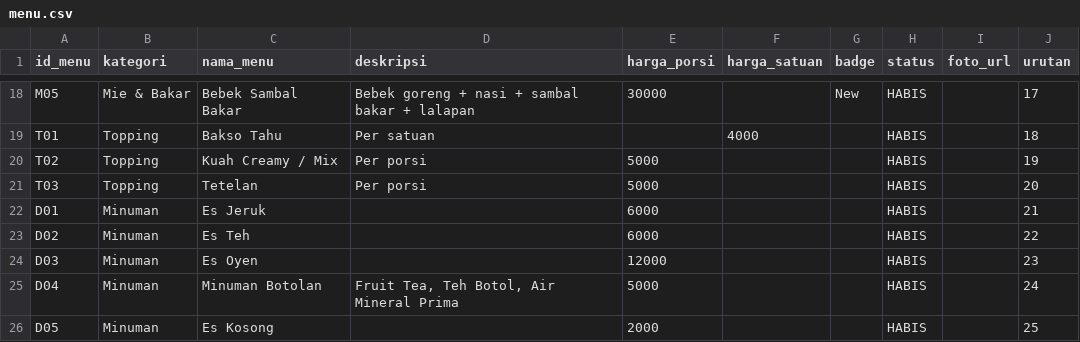
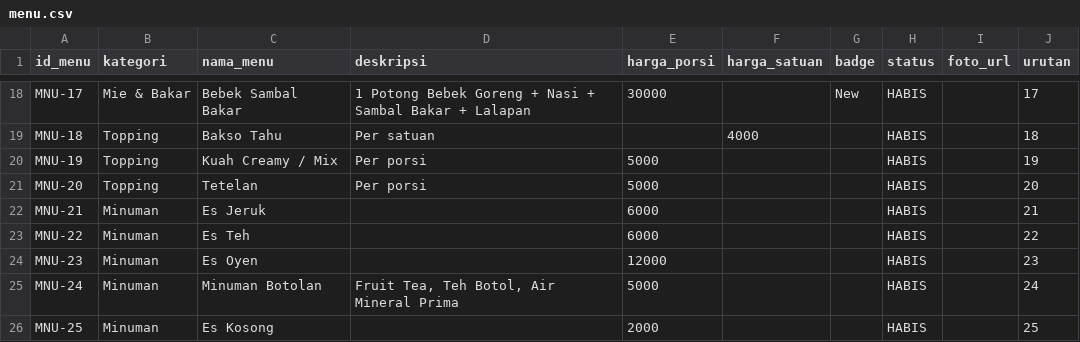
Before and after one commit to cuan74468-ux/bakso-len-1-menu, a CSV file: data/menu.csv, drawn as a sheet; only a part is shown, gaps mark what is left out; the diff covers the shown part only; the diff names each change by its address in the sheet, - before the commit and + after, or states it on an @@ line.

Commit message:
fix: align live menu identifiers and pin supported browser runner

```diff
--- a/data/menu.csv
+++ b/data/menu.csv
-A18 (id_menu): M05
+A18 (id_menu): MNU-17
-D18 (deskripsi): Bebek goreng + nasi + sambal bakar + lalapan
+D18 (deskripsi): 1 Potong Bebek Goreng + Nasi + Sambal Bakar + Lalapan
-A19 (id_menu): T01
+A19 (id_menu): MNU-18
-A20 (id_menu): T02
+A20 (id_menu): MNU-19
-A21 (id_menu): T03
+A21 (id_menu): MNU-20
-A22 (id_menu): D01
+A22 (id_menu): MNU-21
-A23 (id_menu): D02
+A23 (id_menu): MNU-22
-A24 (id_menu): D03
+A24 (id_menu): MNU-23
-A25 (id_menu): D04
+A25 (id_menu): MNU-24
-A26 (id_menu): D05
+A26 (id_menu): MNU-25
```
Also changed, not shown: 31 edited cells elsewhere in this file, 4 other files.
